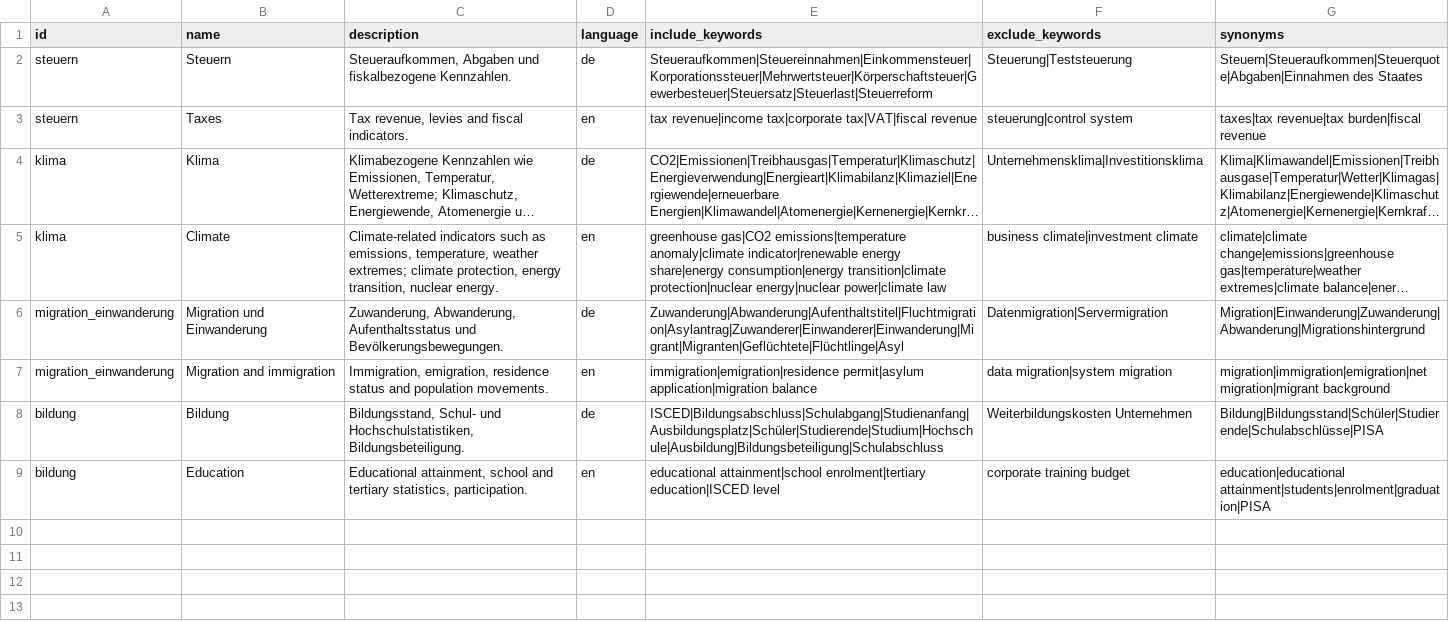
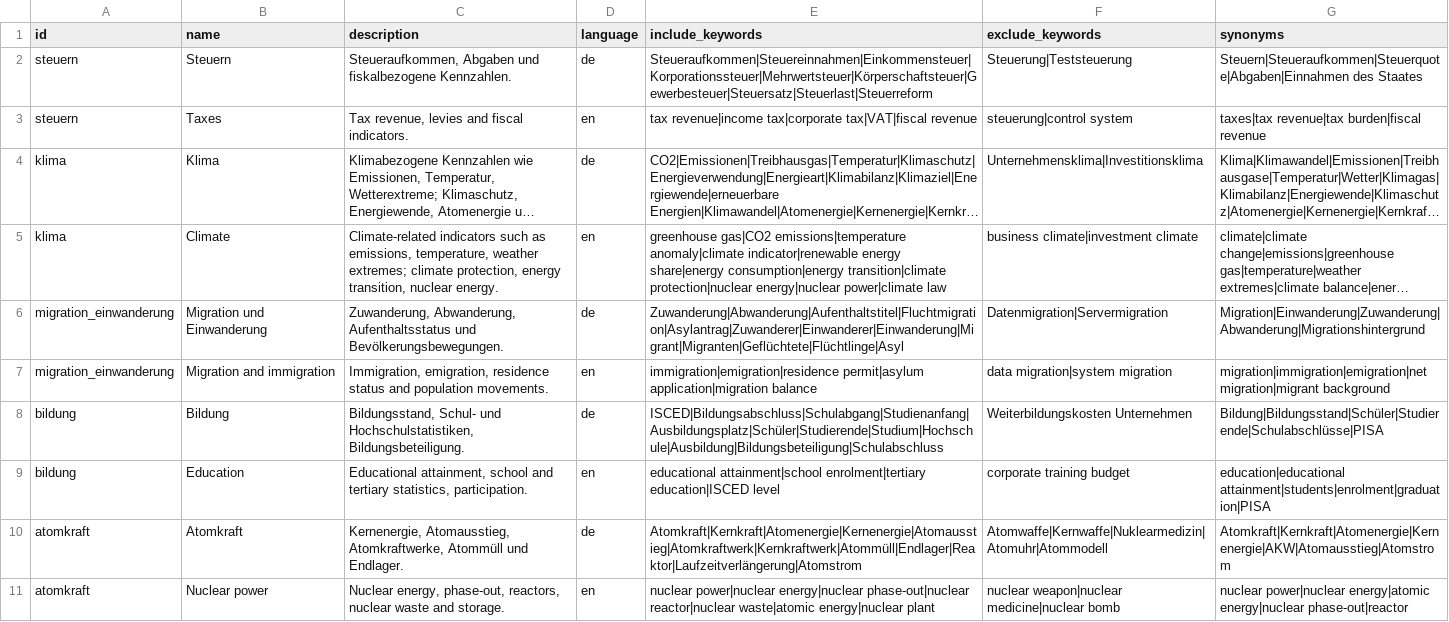
Before and after one commit to cfischa/elt_data4transformation, a CSV file: config/topics/topics.csv, drawn as a sheet; long unchanged cells end in ….

```diff
--- a/config/topics/topics.csv
+++ b/config/topics/topics.csv
@@ -9 +9,3 @@ bildung,Bildung,"Bildungsstand, Schul- und Hochschulstatistiken, Bildungsbeteili
 bildung,Education,"Educational attainment, school and tertiary statistics, participation.",en,educational attainment|school enrolment|tertiary education|ISCED level,corporate training budget,education|educational attainment|students|enrolment|graduation|PISA
+atomkraft,Atomkraft,"Kernenergie, Atomausstieg, Atomkraftwerke, Atommüll und Endlager.",de,Atomkraft|Kernkraft|Atomenergie|Kernenergie|Atomausstieg|Atomkraftwerk|Kernkraftwerk|Atommüll|Endlager|Reaktor|Laufzeitverlängerung|Atomstrom,Atomwaffe|Kernwaffe|Nuklearmedizin|Atomuhr|Atommodell,Atomkraft|Kernkraft|Atomenergie|Kernenergie|AKW|Atomausstieg|Atomstrom
+atomkraft,Nuclear power,"Nuclear energy, phase-out, reactors, nuclear waste and storage.",en,nuclear power|nuclear energy|nuclear phase-out|nuclear reactor|nuclear waste|atomic energy|nuclear plant,nuclear weapon|nuclear medicine|nuclear bomb,nuclear power|nuclear energy|atomic energy|nuclear phase-out|reactor
```
Also changed, not shown: 3 other files.
